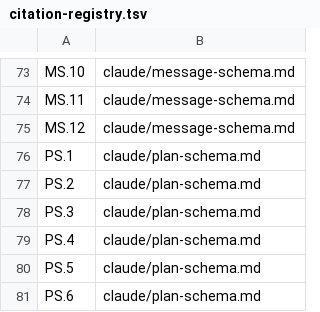
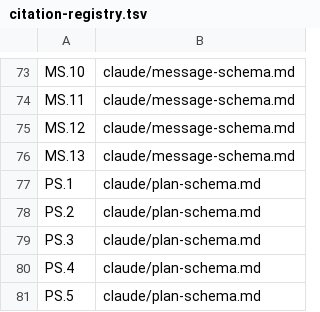
Before and after one commit to Towheads/temperloop, a TSV file: workflows/scripts/config/citation-registry.tsv, drawn as a sheet; only a part is shown, gaps mark what is left out; the shorter side is filled out with more unchanged rows; the diff names each change by its address in the sheet, - before the commit and + after, or states it on an @@ line.

Commit message:
fix(build): print a dynamic Workflow launch/return line, reword the static meta.description
claude/message-schema.md defines two new named templates, Workflow launch
line and Workflow return line, with fixed fields (caller, owner/repo, item
count, per-item slug+issue, round number, escalation kind on a continuation;
parked/escalated counts+slugs on return). build.md Step 3 (fresh drive and
the 3d-esc continuation), fix.md Step 4a, and sweep.md Phase 2 now instruct
the orchestrator to print these immediately around every build-level.mjs
Workflow invocation, by reference to the templates.

The Workflow tool's meta must be a pure literal (temperloop#903), so
meta.description can never carry run context — three concurrent drives were
indistinguishable on sight, and the wording claimed "one dependency level"
even on a one-item /fix drive. Reworded it to describe one invocation
generically, naming /build, /fix, and /sweep as callers, and added a static
lockstep guard to test_workflow.sh that reds if the description regresses to
a single-caller or single-dependency-level scope.

Changelog: changelog.d/1941-dynamic-launch-line.fixed.md

```diff
--- a/workflows/scripts/config/citation-registry.tsv
+++ b/workflows/scripts/config/citation-registry.tsv
+row 76: MS.13 | claude/message-schema.md
```
Also changed, not shown: 7 other files.
